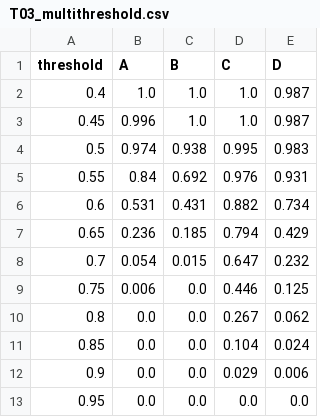
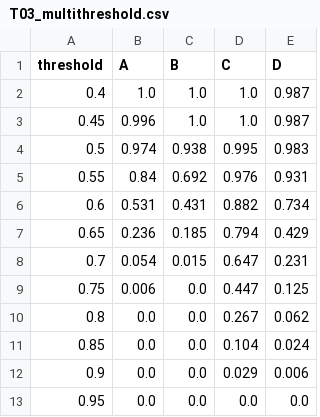
Before and after one commit to AimenSayoud/SAr-adapted, a CSV file: results/tables/T03_multithreshold.csv, drawn as a sheet.

Commit message:
fix(results): round the threshold sweep once (C-039)
threshold_sweep rounded to 4 dp and the export to 3 dp, so Zone D's usable fraction
0.231477 became 0.2315 then 0.232, and Zone C at 0.75 became 0.446 instead of 0.447. T02
had been synced to T03 by hand (it even had CRLF line endings) rather than computed.
Both tables are regenerated with the export's own code path on the read-only Drive
snapshot (zones 499/65/398/10750 as published); the text reads 23.1 %, and the guard
that listed 23.1 % as superseded now rejects the double-rounded 23.2 % instead.

```diff
--- a/results/tables/T03_multithreshold.csv
+++ b/results/tables/T03_multithreshold.csv
@@ -7,4 +7,4 @@ threshold,A,B,C,D
 0.65,0.236,0.185,0.794,0.429
-0.7,0.054,0.015,0.647,0.232
-0.75,0.006,0.0,0.446,0.125
+0.7,0.054,0.015,0.647,0.231
+0.75,0.006,0.0,0.447,0.125
 0.8,0.0,0.0,0.267,0.062
```
Also changed, not shown: 7 other files.
